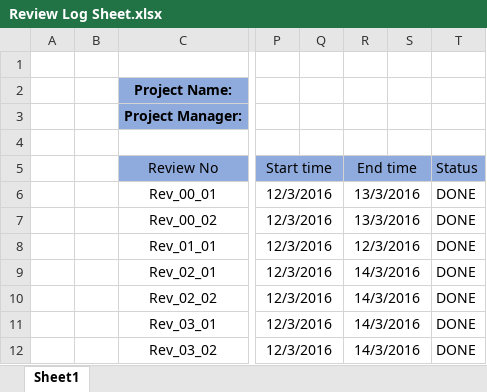
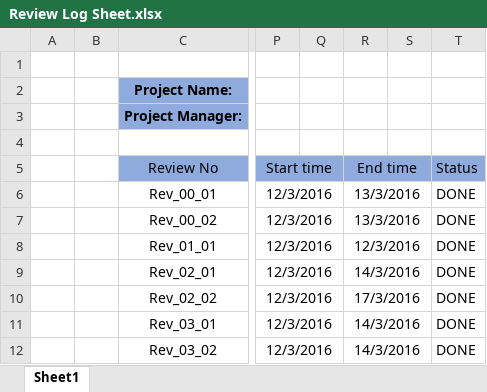
Before and after one commit to hossam27/Digital-Air-Conditional, an Excel workbook: Digital_Air_Conditional_Screen/Project Managment/Review Log Sheet/Review Log Sheet.xlsx, sheet Sheet1, drawn as a sheet; only a part is shown, gaps mark what is left out; values as stored, in another font and other column widths than the file's, no borders; the diff names each change by its address in the sheet, - before the commit and + after, or states it on an @@ line.

```diff
--- a/Digital_Air_Conditional_Screen/Project Managment/Review Log Sheet/Review Log Sheet.xlsx (sheet Sheet1)
+++ b/Digital_Air_Conditional_Screen/Project Managment/Review Log Sheet/Review Log Sheet.xlsx (sheet Sheet1)
-R10 (End time): 14/3/2016
+R10 (End time): 17/3/2016
```
Also changed, not shown: 5 other files.
